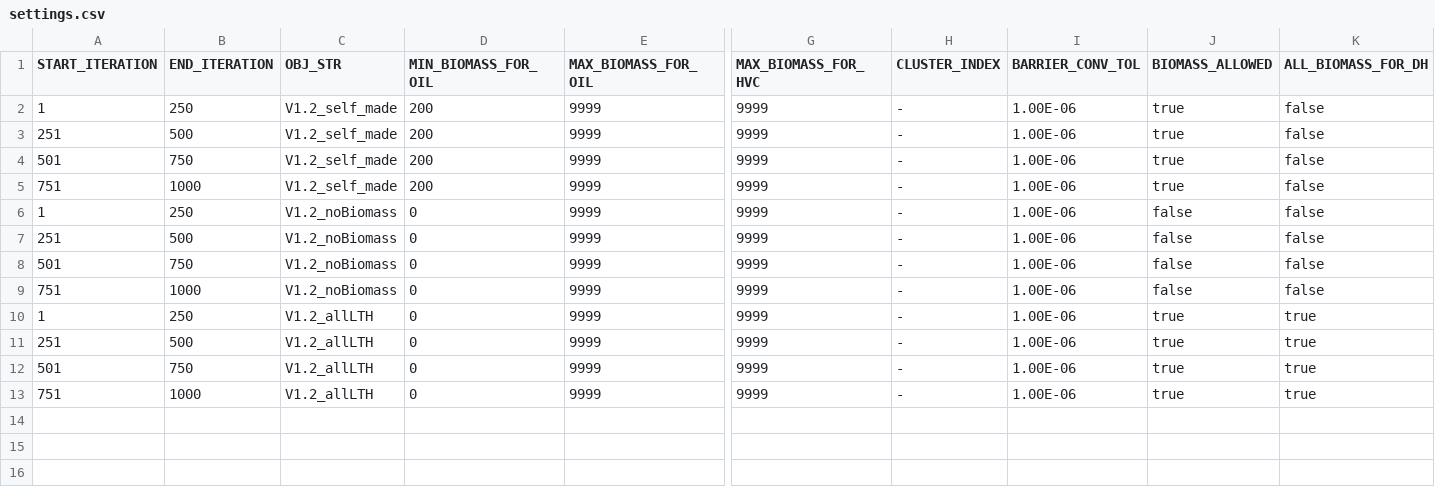
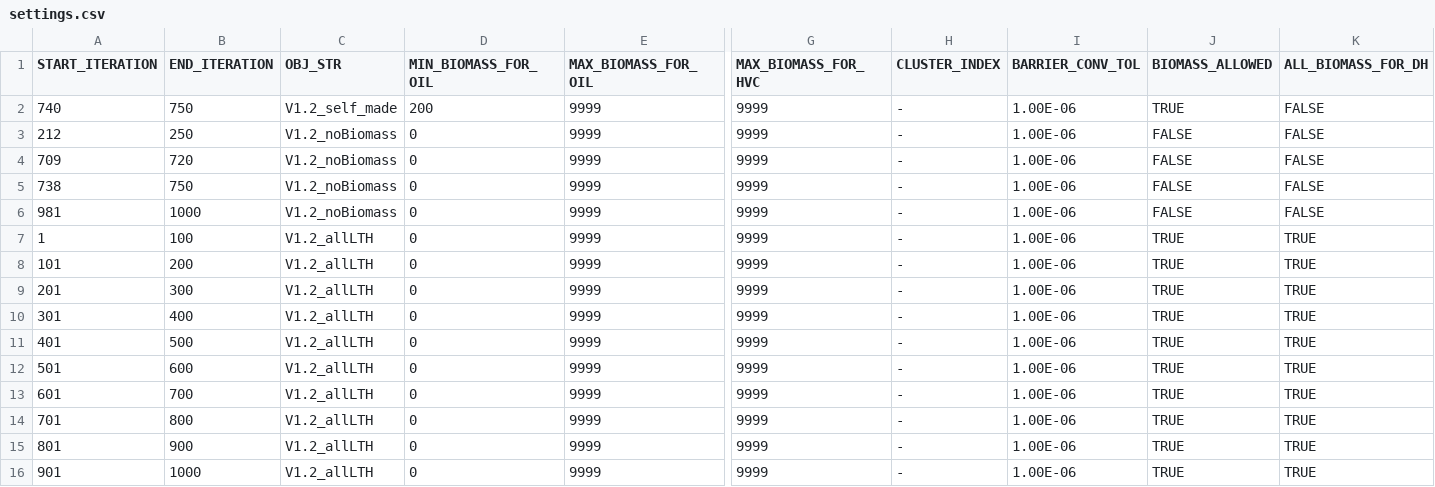
Before and after one commit to oliver-keller/EuSysMod, a CSV file: settings.csv, drawn as a sheet; only a part is shown, gaps mark what is left out; removed rows and columns are numbered as before the commit, all else as after; rows hold the shown columns only; the diff names each change by its address in the sheet, - before the commit and + after, or states it on an @@ line.

```diff
--- a/settings.csv
+++ b/settings.csv
-row 2: 1 | 250 | V1.2_self_made | 200 | 9999 | 9999 | - | 1.00E-06 | true | false
-row 3: 251 | 500 | V1.2_self_made | 200 | 9999 | 9999 | - | 1.00E-06 | true | false
-A2 (START_ITERATION): 501
+A2 (START_ITERATION): 740
-J2 (BIOMASS_ALLOWED): true
+J2 (BIOMASS_ALLOWED): TRUE
-K2 (ALL_BIOMASS_FOR_DH): false
+K2 (ALL_BIOMASS_FOR_DH): FALSE
-row 5: 751 | 1000 | V1.2_self_made | 200 | 9999 | 9999 | - | 1.00E-06 | true | false
-A3 (START_ITERATION): 1
+A3 (START_ITERATION): 212
-J3:J6 (BIOMASS_ALLOWED): false
+J3:J6 (BIOMASS_ALLOWED): FALSE
-K3:K6 (ALL_BIOMASS_FOR_DH): false
+K3:K6 (ALL_BIOMASS_FOR_DH): FALSE
-A4 (START_ITERATION): 251
+A4 (START_ITERATION): 709
-B4 (END_ITERATION): 500
+B4 (END_ITERATION): 720
-A5 (START_ITERATION): 501
+A5 (START_ITERATION): 738
-A6 (START_ITERATION): 751
+A6 (START_ITERATION): 981
-B7 (END_ITERATION): 250
+B7 (END_ITERATION): 100
-J7 (BIOMASS_ALLOWED): true
+J7 (BIOMASS_ALLOWED): TRUE
-K7 (ALL_BIOMASS_FOR_DH): true
+K7 (ALL_BIOMASS_FOR_DH): TRUE
+row 8: 101 | 200 | V1.2_allLTH | 0 | 9999 | 9999 | - | 1.00E-06 | TRUE | TRUE
+row 9: 201 | 300 | V1.2_allLTH | 0 | 9999 | 9999 | - | 1.00E-06 | TRUE | TRUE
+row 10: 301 | 400 | V1.2_allLTH | 0 | 9999 | 9999 | - | 1.00E-06 | TRUE | TRUE
-A11 (START_ITERATION): 251
+A11 (START_ITERATION): 401
-J11:J12 (BIOMASS_ALLOWED): true
+J11:J12 (BIOMASS_ALLOWED): TRUE
-K11:K12 (ALL_BIOMASS_FOR_DH): true
+K11:K12 (ALL_BIOMASS_FOR_DH): TRUE
-B12 (END_ITERATION): 750
+B12 (END_ITERATION): 600
+row 13: 601 | 700 | V1.2_allLTH | 0 | 9999 | 9999 | - | 1.00E-06 | TRUE | TRUE
+row 14: 701 | 800 | V1.2_allLTH | 0 | 9999 | 9999 | - | 1.00E-06 | TRUE | TRUE
+row 15: 801 | 900 | V1.2_allLTH | 0 | 9999 | 9999 | - | 1.00E-06 | TRUE | TRUE
-A16 (START_ITERATION): 751
+A16 (START_ITERATION): 901
-J16 (BIOMASS_ALLOWED): true
+J16 (BIOMASS_ALLOWED): TRUE
-K16 (ALL_BIOMASS_FOR_DH): true
+K16 (ALL_BIOMASS_FOR_DH): TRUE
```
Also changed, not shown: _basis/biomass/par_biomassUsage.csv, 2 other files.
